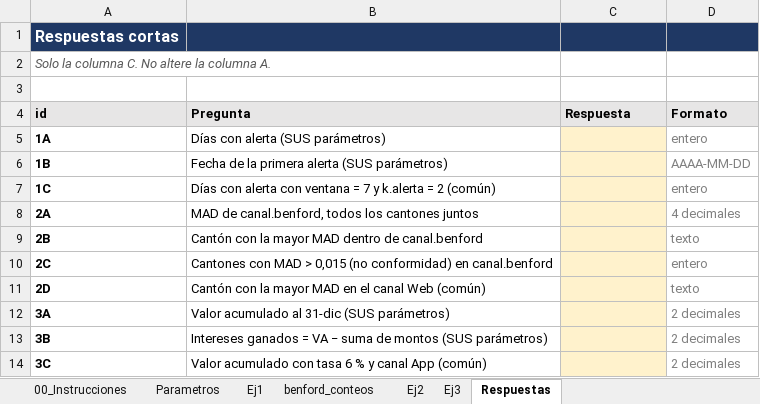
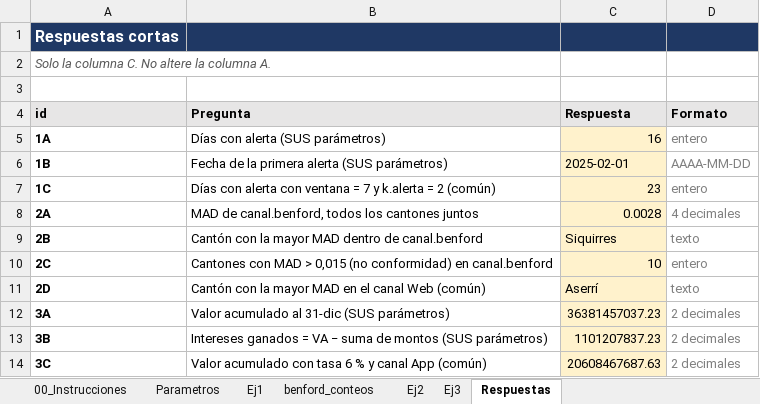
Before and after one commit to AndresSalas04/Tarea3_SalasAndres, an Excel workbook: excel/Tarea3_SalasAndres.xlsx, sheet Respuestas, drawn as a sheet; values as stored, in another font and other column widths than the file's, no borders; the diff names each change by its address in the sheet, - before the commit and + after, or states it on an @@ line.

```diff
--- a/excel/Tarea3_SalasAndres.xlsx (sheet Respuestas)
+++ b/excel/Tarea3_SalasAndres.xlsx (sheet Respuestas)
-C5 (Respuesta): (empty)
+C5 (Respuesta): 16
-C6 (Respuesta): (empty)
+C6 (Respuesta): 2025-02-01
-C7 (Respuesta): (empty)
+C7 (Respuesta): 23
-C8 (Respuesta): (empty)
+C8 (Respuesta): 0.0028
-C9 (Respuesta): (empty)
+C9 (Respuesta): Siquirres
-C10 (Respuesta): (empty)
+C10 (Respuesta): 10
-C11 (Respuesta): (empty)
+C11 (Respuesta): Aserrí
-C12 (Respuesta): (empty)
+C12 (Respuesta): 36381457037.23
-C13 (Respuesta): (empty)
+C13 (Respuesta): 1101207837.23
-C14 (Respuesta): (empty)
+C14 (Respuesta): 20608467687.63
```
Also changed, not shown: sheet Ej3, 1 other file.
